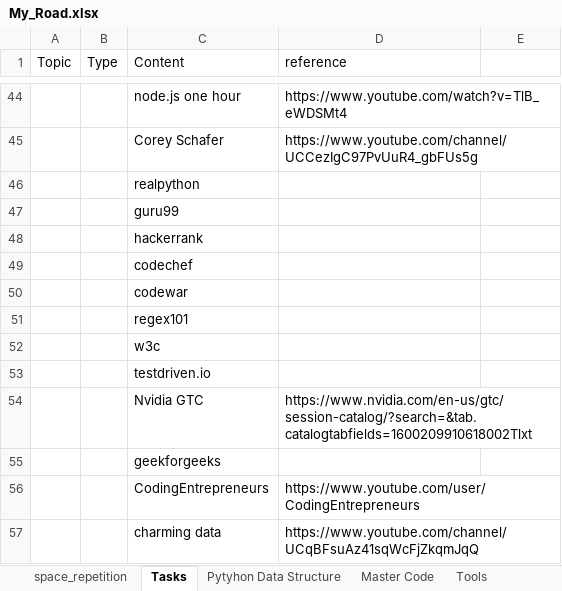
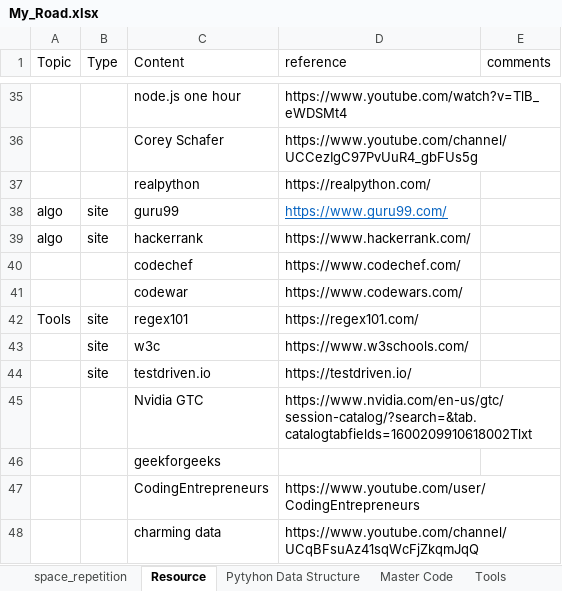
Before and after one commit to tigerfanxiao/python_jupyter, an Excel workbook: My_Road.xlsx, sheet Resource, drawn as a sheet; only a part is shown, gaps mark what is left out; values as stored, in another font and other column widths than the file's, no borders; conditional formats not drawn; removed rows and columns are numbered as before the commit, all else as after; the diff covers the shown part only; the diff names each change by its address in the sheet, - before the commit and + after, or states it on an @@ line.

Commit message:
orgnize the resource list

```diff
--- a/My_Road.xlsx (sheet Resource)
+++ b/My_Road.xlsx (sheet Resource)
-sheet tab: Tasks
+sheet tab: Resource
-E1: (empty)
+E1: comments
-D37 (reference): (empty)
+D37 (reference): https://realpython.com/
-row 47:  |  | guru99
-row 48:  |  | hackerrank
-row 49:  |  | codechef
-row 50:  |  | codewar
-row 51:  |  | regex101
-row 52:  |  | w3c
-row 53:  |  | testdriven.io
+row 38: algo | site | guru99 | https://www.guru99.com/
+row 39: algo | site | hackerrank | https://www.hackerrank.com/
+row 40:  |  | codechef | https://www.codechef.com/
+row 41:  |  | codewar | https://www.codewars.com/
+row 42: Tools | site | regex101 | https://regex101.com/
+row 43:  | site | w3c | https://www.w3schools.com/
+row 44:  | site | testdriven.io | https://testdriven.io/
```
Also changed, not shown: 12 added rows, 22 removed rows and 14 edited cells elsewhere in this sheet, 2 other files.
